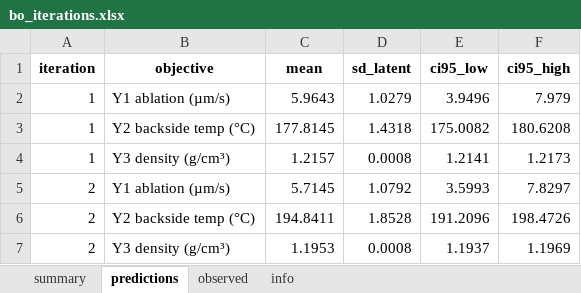
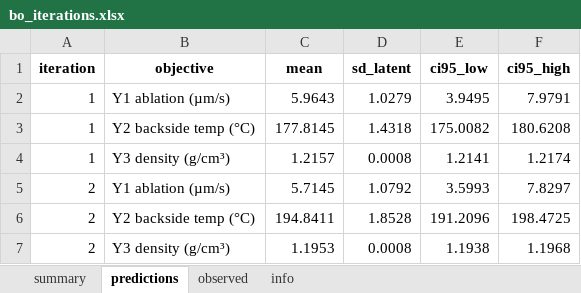
Before and after one commit to Chris1504-fdz/ablation_zone_study, an Excel workbook: outputs/v2/bo_iterations.xlsx, sheet predictions, drawn as a sheet; values as stored, in another font and other column widths than the file's, no borders; the diff names each change by its address in the sheet, - before the commit and + after, or states it on an @@ line.

```diff
--- a/outputs/v2/bo_iterations.xlsx (sheet predictions)
+++ b/outputs/v2/bo_iterations.xlsx (sheet predictions)
-E2 (ci95_low): 3.9496
+E2 (ci95_low): 3.9495
-F2 (ci95_high): 7.979
+F2 (ci95_high): 7.9791
-F4 (ci95_high): 1.2173
+F4 (ci95_high): 1.2174
-F6 (ci95_high): 198.4726
+F6 (ci95_high): 198.4725
-E7 (ci95_low): 1.1937
+E7 (ci95_low): 1.1938
-F7 (ci95_high): 1.1969
+F7 (ci95_high): 1.1968
```
Also changed, not shown: sheet observed, sheet summary, sheet info, data/ablation_data.xlsx, outputs/v3/bo_iterations.xlsx, 26 other files.
